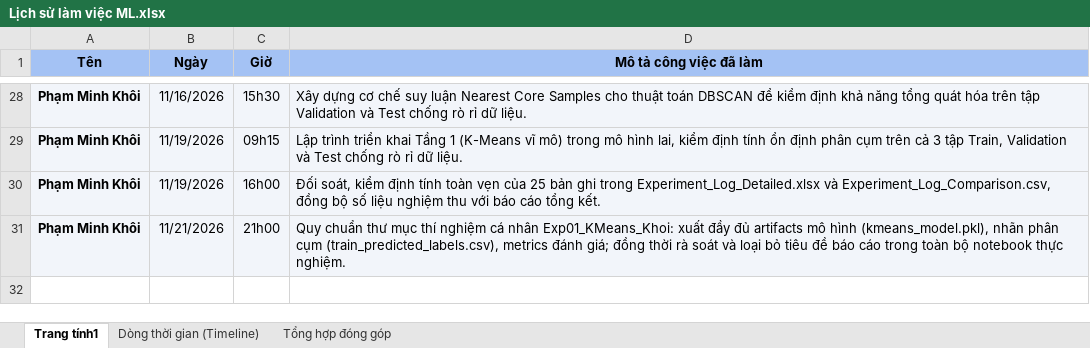
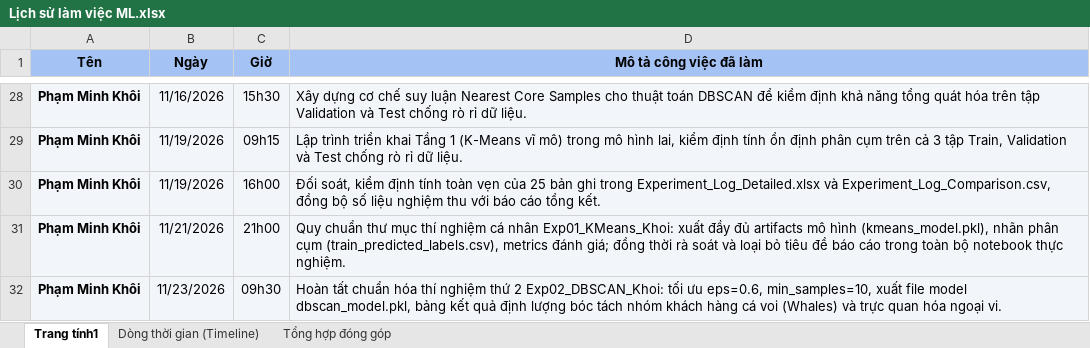
Before and after one commit to JaseSous/ml_group, an Excel workbook: Do_an_CuoiKy/Lịch sử làm việc ML.xlsx, sheet Trang tính1, drawn as a sheet; only a part is shown, gaps mark what is left out; values as stored, in another font and other column widths than the file's, no borders; the diff names each change by its address in the sheet, - before the commit and + after, or states it on an @@ line.

Commit message:
chuẩn hóa folder thí nghiệm Exp02_DBSCAN_Khoi và cập nhật lịch sử làm việc

```diff
--- a/Do_an_CuoiKy/Lịch sử làm việc ML.xlsx (sheet Trang tính1)
+++ b/Do_an_CuoiKy/Lịch sử làm việc ML.xlsx (sheet Trang tính1)
+row 32: Phạm Minh Khôi | 11/23/2026 | 09h30 | Hoàn tất chuẩn hóa thí nghiệm thứ 2 Exp02_DBSCAN_Khoi: tối ưu eps=0.6, min_samples=10, xuất file model dbscan_model.pkl, bảng kết quả định lượng bóc tách nhóm khách hàng cá voi (Whales) và trực quan hóa ngoại vi.
```
Also changed, not shown: sheet Dòng thời gian (Timeline), sheet Tổng hợp đóng góp, 8 other files.
